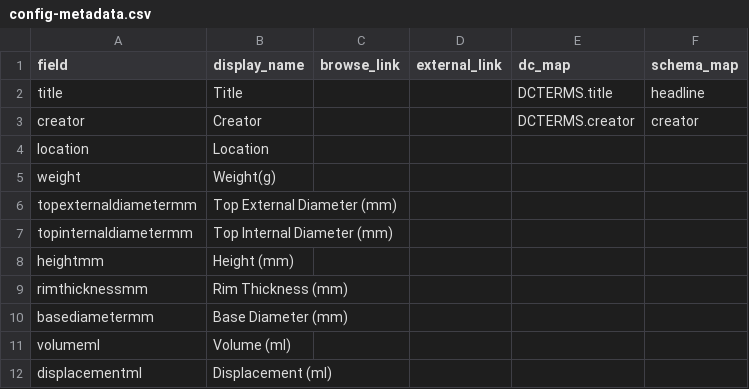
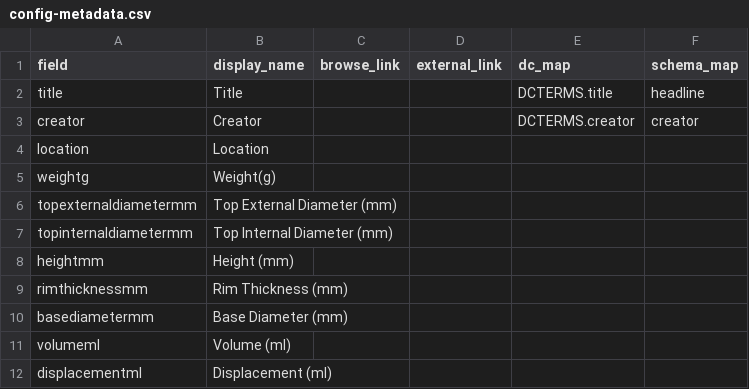
Before and after one commit to amiraahmed91/dollarwareCBproject, a CSV file: _data/config-metadata.csv, drawn as a sheet.

Commit message:
data change

```diff
--- a/_data/config-metadata.csv
+++ b/_data/config-metadata.csv
@@ -4,3 +4,3 @@ creator,Creator,,,DCTERMS.creator,creator
 location,Location,,,,
-weight,Weight(g)
+weightg,Weight(g)
 topexternaldiametermm,Top External Diameter (mm)	
```
Also changed, not shown: _data/config-table.csv, _data/thedollarwareproject_all_metadata.csv, 1 other file.
